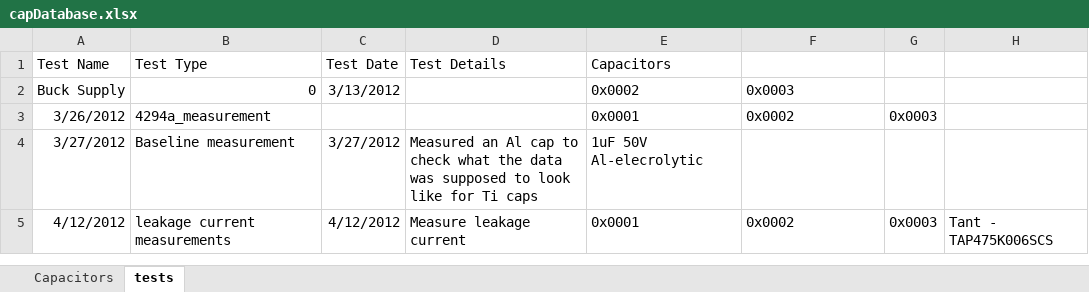
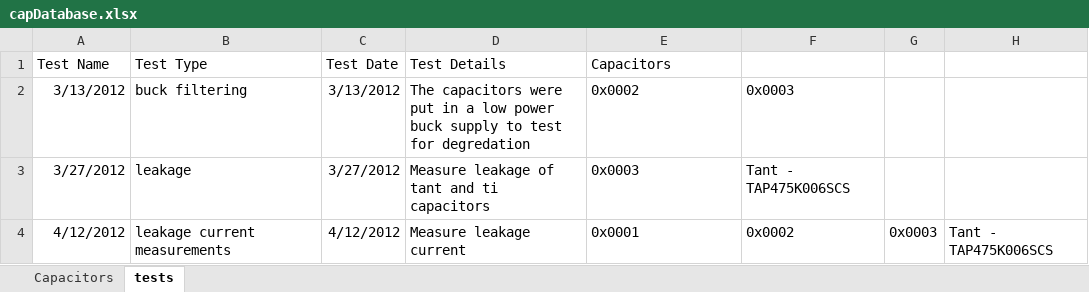
Before and after one commit to mldelibero/data, an Excel workbook: capDatabase.xlsx, sheet tests, drawn as a sheet; values as stored, in another font and other column widths than the file's, no borders; removed rows and columns are numbered as before the commit, all else as after; the diff names each change by its address in the sheet, - before the commit and + after, or states it on an @@ line.

```diff
--- a/capDatabase.xlsx (sheet tests)
+++ b/capDatabase.xlsx (sheet tests)
-A2 (Test Name): Buck Supply
+A2 (Test Name): 3/13/2012
-B2 (Test Type): 0
+B2 (Test Type): buck filtering
-D2 (Test Details): (empty)
+D2 (Test Details): The capacitors were put in a low power buck supply to test for degredation
-row 3: 3/26/2012 | 4294a_measurement |  |  | 0x0001 | 0x0002 | 0x0003
-B3 (Test Type): Baseline measurement
+B3 (Test Type): leakage
-D3 (Test Details): Measured an Al cap to check what the data was supposed to look like for Ti caps
+D3 (Test Details): Measure leakage of tant and ti capacitors
-E3 (Capacitors): 1uF 50V Al-elecrolytic
+E3 (Capacitors): 0x0003
-F3: (empty)
+F3: Tant - TAP475K006SCS
```
Also changed, not shown: 8 other files.
